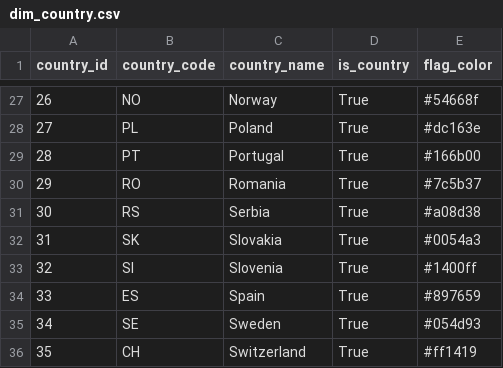
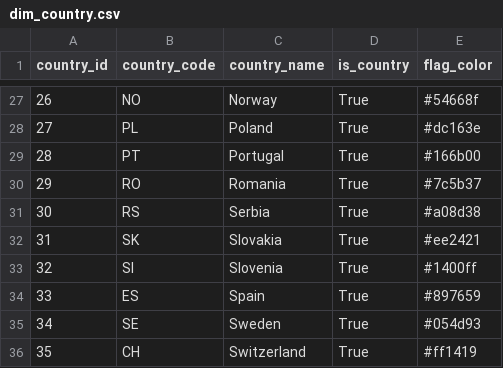
Before and after one commit to GeorgeAliquis/eurostat-income-pipeline, a CSV file: data/processed/dim_country.csv, drawn as a sheet; only a part is shown, gaps mark what is left out.

Commit message:
update flag color choice logic

```diff
--- a/data/processed/dim_country.csv
+++ b/data/processed/dim_country.csv
@@ -31,3 +31,3 @@ country_id,country_code,country_name,is_country,flag_color
 30,RS,Serbia,True,#a08d38
-31,SK,Slovakia,True,#0054a3
+31,SK,Slovakia,True,#ee2421
 32,SI,Slovenia,True,#1400ff
```
Also changed, not shown: 1 other file.
